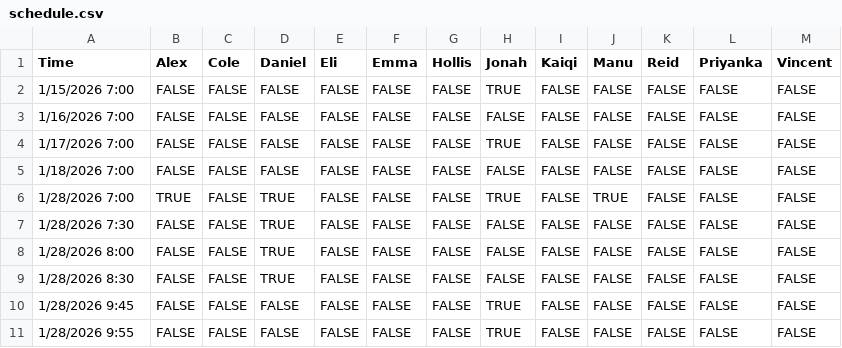
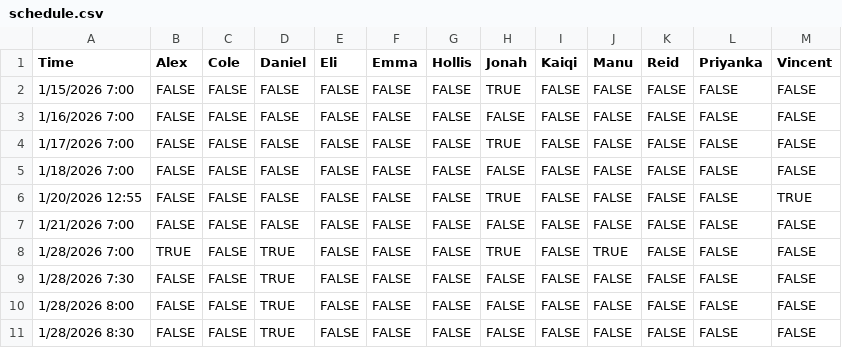
Before and after one commit to JazzyJonah/UNC-Tenting-2026, a CSV file: data/schedule.csv, drawn as a sheet; only a part is shown; the shorter side is filled out with more unchanged rows; the diff names each change by its address in the sheet, - before the commit and + after, or states it on an @@ line.

```diff
--- a/data/schedule.csv
+++ b/data/schedule.csv
+row 6: 1/20/2026 12:55 | FALSE | FALSE | FALSE | FALSE | FALSE | FALSE | TRUE | FALSE | FALSE | FALSE | FALSE | TRUE
+row 7: 1/21/2026 7:00 | FALSE | FALSE | FALSE | FALSE | FALSE | FALSE | FALSE | FALSE | FALSE | FALSE | FALSE | FALSE
```
Also changed, not shown: 3 other files.
